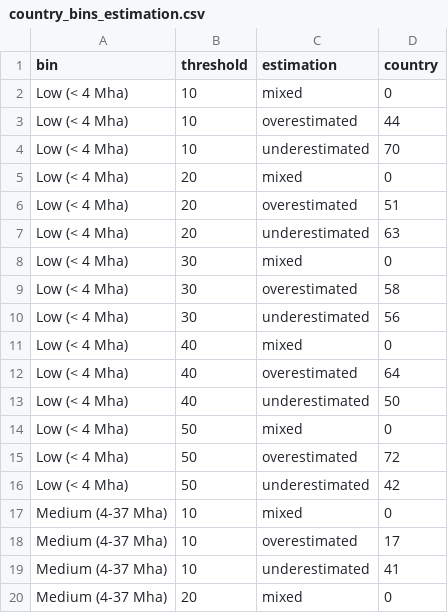
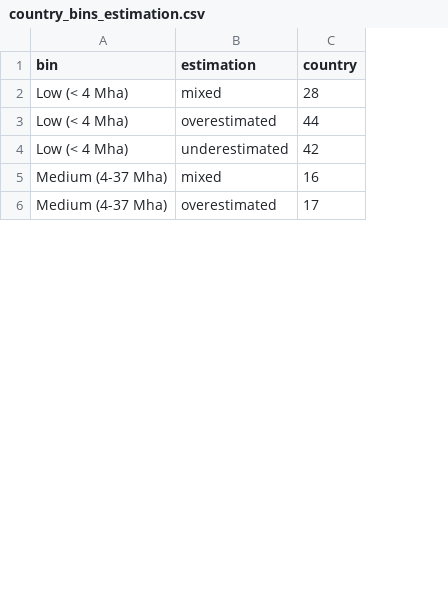
Before and after one commit to MElsdk-lab/Biochar_forest_estimation, a CSV file: data/country_bins_estimation.csv, drawn as a sheet; only a part is shown; removed rows and columns are numbered as before the commit, all else as after; the diff covers the shown part only; the diff names each change by its address in the sheet, - before the commit and + after, or states it on an @@ line.

```diff
--- a/data/country_bins_estimation.csv
+++ b/data/country_bins_estimation.csv
-column B (threshold), rows 2-3: 10 | 10; rows 16-18: 50 | 10 | 10
-C2 (country): 0
+C2 (country): 28
-row 4: Low (< 4 Mha) | 10 | underestimated | 70
-row 5: Low (< 4 Mha) | 20 | mixed | 0
-row 6: Low (< 4 Mha) | 20 | overestimated | 51
-row 7: Low (< 4 Mha) | 20 | underestimated | 63
-row 8: Low (< 4 Mha) | 30 | mixed | 0
-row 9: Low (< 4 Mha) | 30 | overestimated | 58
-row 10: Low (< 4 Mha) | 30 | underestimated | 56
-row 11: Low (< 4 Mha) | 40 | mixed | 0
-row 12: Low (< 4 Mha) | 40 | overestimated | 64
-row 13: Low (< 4 Mha) | 40 | underestimated | 50
-row 14: Low (< 4 Mha) | 50 | mixed | 0
-row 15: Low (< 4 Mha) | 50 | overestimated | 72
-C5 (country): 0
+C5 (country): 16
-row 19: Medium (4-37 Mha) | 10 | underestimated | 41
-row 20: Medium (4-37 Mha) | 20 | mixed | 0
```
Also changed, not shown: 22 removed rows and 1 edited cell elsewhere in this file, data/gee_fao_comparison_bins_estimation.csv, data/glc_total_forest_area_all_countries.csv, 7 other files.
